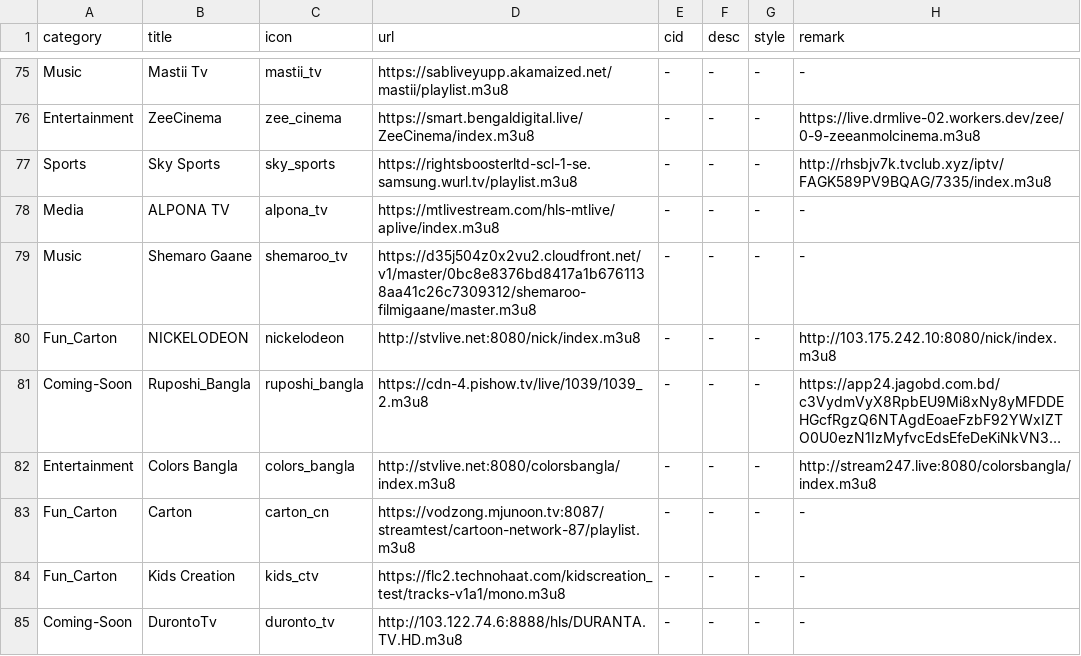
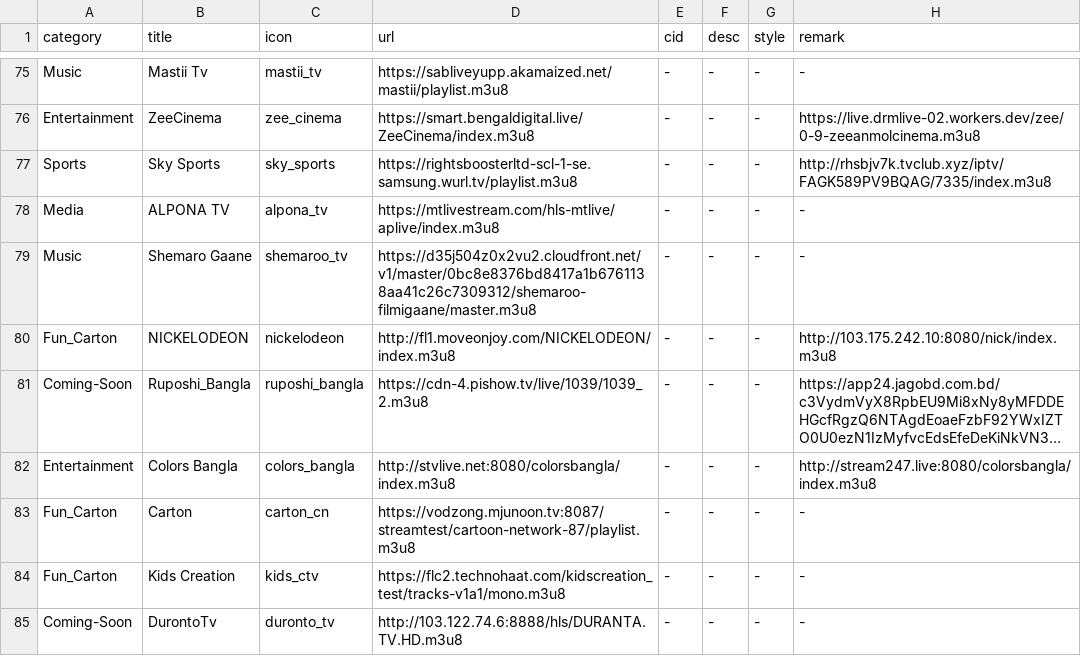
Before and after one commit to Nazrulxp/ClickMedia, a CSV file: Tv_Channels.csv, drawn as a sheet; only a part is shown, gaps mark what is left out; long unchanged cells end in …; the diff names each change by its address in the sheet, - before the commit and + after, or states it on an @@ line.

Commit message:
Update Tv_Channels.csv

```diff
--- a/Tv_Channels.csv
+++ b/Tv_Channels.csv
-D80 (url): http://stvlive.net:8080/nick/index.m3u8
+D80 (url): http://fl1.moveonjoy.com/NICKELODEON/index.m3u8
```
